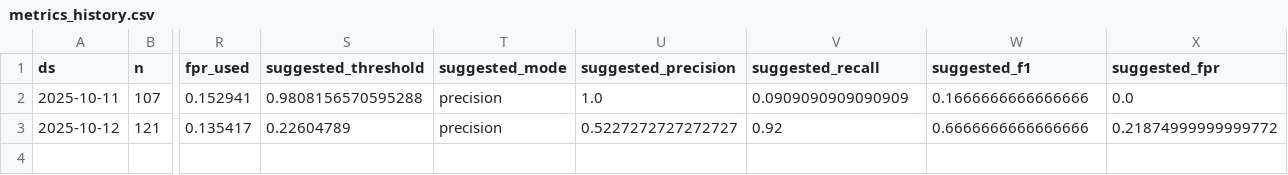
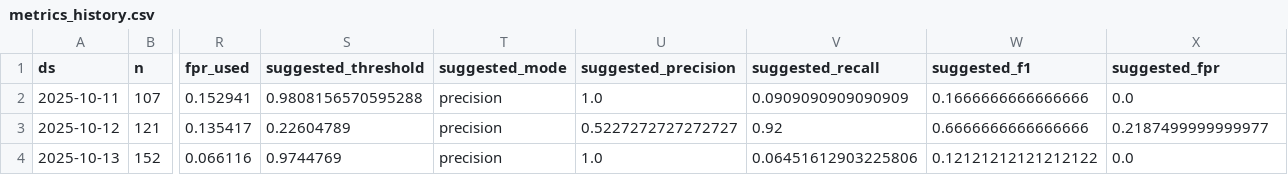
Before and after one commit to thiev980/mlops-spam-gcp, a CSV file: airflow-docker/data-dev/metrics_history.csv, drawn as a sheet; only a part is shown, gaps mark what is left out; rows hold the shown columns only; the diff names each change by its address in the sheet, - before the commit and + after, or states it on an @@ line.

```diff
--- a/airflow-docker/data-dev/metrics_history.csv
+++ b/airflow-docker/data-dev/metrics_history.csv
-X3 (suggested_fpr): 0.21874999999999772
+X3 (suggested_fpr): 0.2187499999999977
+row 4: 2025-10-13 | 152 | 0.066116 | 0.9744769 | precision | 1.0 | 0.06451612903225806 | 0.12121212121212122 | 0.0
```
Also changed, not shown: 8 other files.
